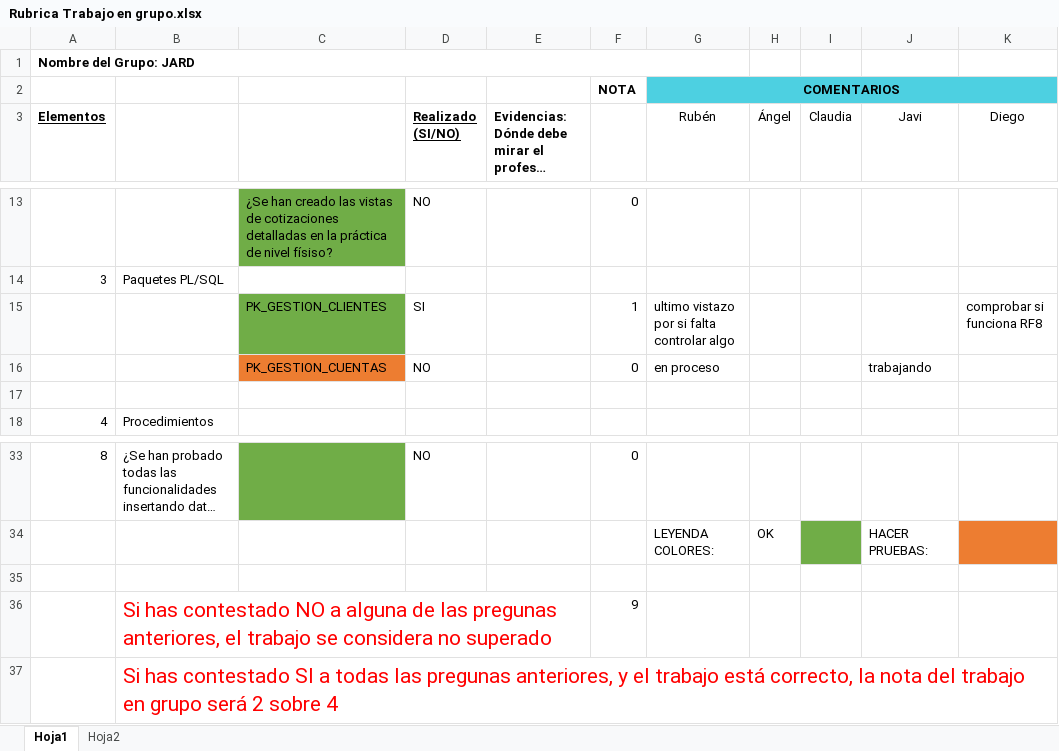
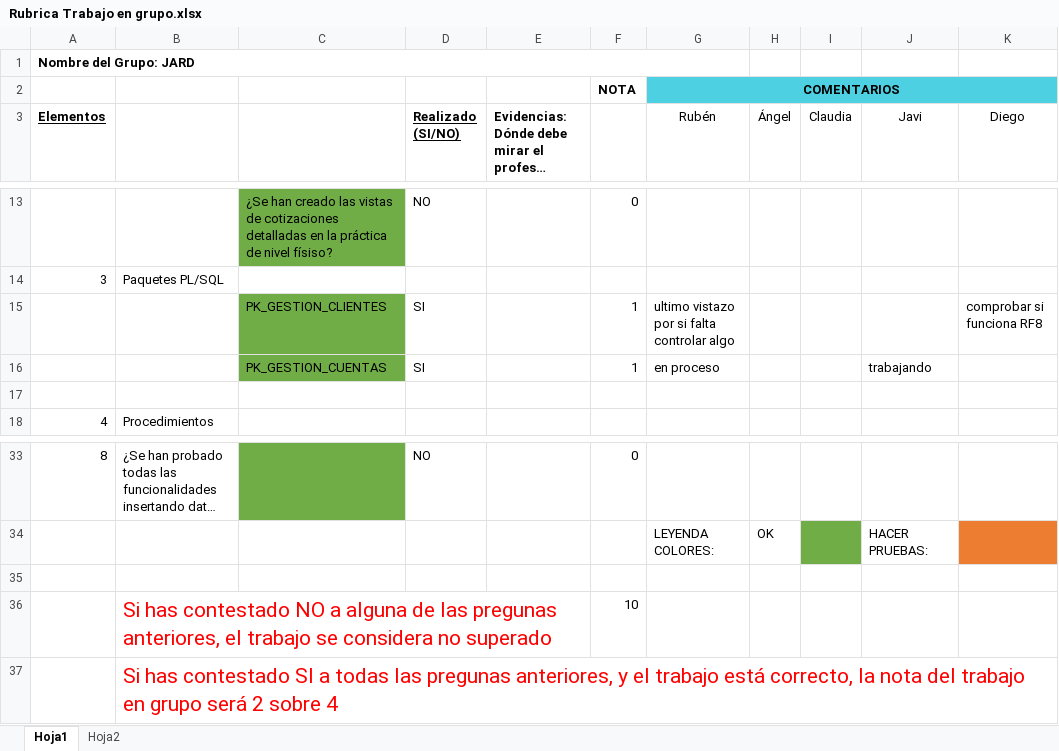
Before and after one commit to AngelSergioSM/ABD, an Excel workbook: Rubrica Trabajo en grupo.xlsx, sheet Hoja1, drawn as a sheet; only a part is shown, gaps mark what is left out; long unchanged cells end in …; values as stored, in another font and other column widths than the file's, no borders; the diff names each change by its address in the sheet, - before the commit and + after, or states it on an @@ line.

Commit message:
rubica actualizada

```diff
--- a/Rubrica Trabajo en grupo.xlsx (sheet Hoja1)
+++ b/Rubrica Trabajo en grupo.xlsx (sheet Hoja1)
-C16 fill: #ED7D31
+C16 fill: #70AD47
-D16 (Realizado (SI/NO)): NO
+D16 (Realizado (SI/NO)): SI
-F16: 0
+F16: 1
-F36: 9
+F36: 10
```
